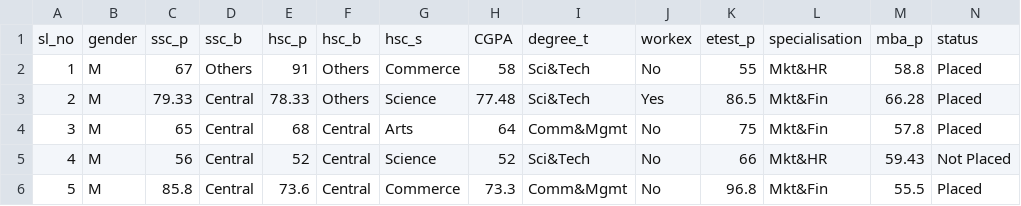
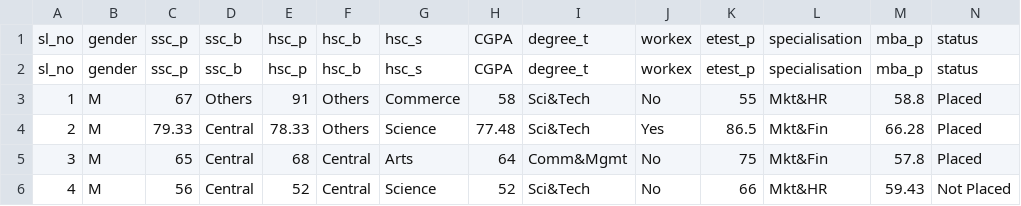
Before and after one commit to Mocktic/data-analytics-workshop, a CSV file: SmitaShinde(20BCS4643)/Placement_Data_Full_Class.csv, drawn as a sheet; only a part is shown; the shorter side is filled out with more unchanged rows; rows hold the shown columns only; the diff names each change by its address in the sheet, - before the commit and + after, or states it on an @@ line.

Commit message:
CSV File

```diff
--- a/SmitaShinde(20BCS4643)/Placement_Data_Full_Class.csv
+++ b/SmitaShinde(20BCS4643)/Placement_Data_Full_Class.csv
+row 1: sl_no | gender | ssc_p | ssc_b | hsc_p | hsc_b | hsc_s | CGPA | degree_t | workex | etest_p | specialisation | mba_p | status
```
